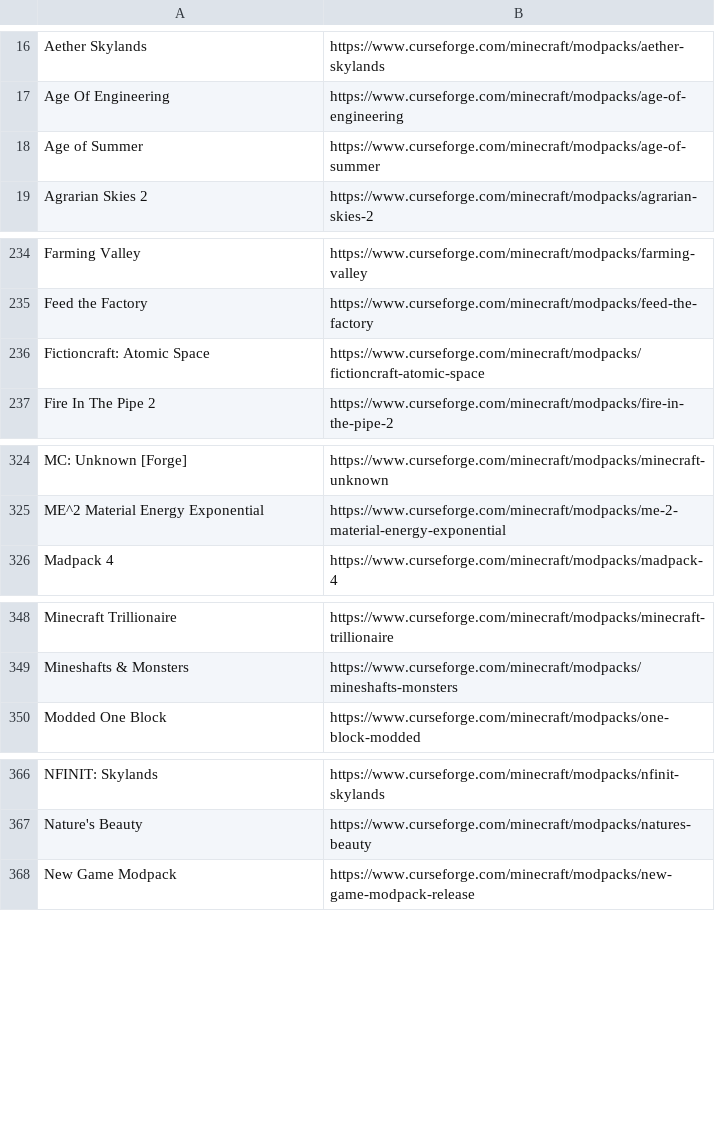
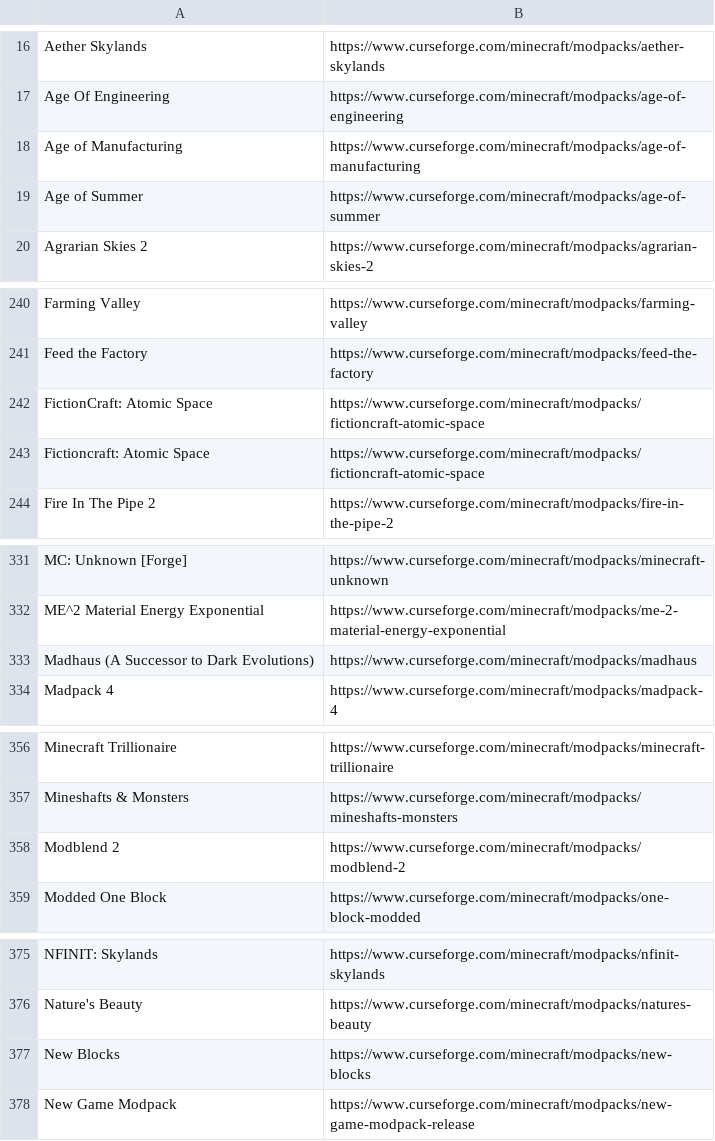
Before and after one commit to LatvianModder/Gnome-Bot-Files, a CSV file: modpack_trick_list.csv, drawn as a sheet; only a part is shown, gaps mark what is left out; the diff covers the shown part only.

Commit message:
Update modpack_trick_list.csv

```diff
--- a/modpack_trick_list.csv
+++ b/modpack_trick_list.csv
@@ -17,2 +17,3 @@ Aether Skylands,https://www.curseforge.com/minecraft/modpacks/aether-skylands
 Age Of Engineering,https://www.curseforge.com/minecraft/modpacks/age-of-engineering
+Age of Manufacturing,https://www.curseforge.com/minecraft/modpacks/age-of-manufacturing
 Age of Summer,https://www.curseforge.com/minecraft/modpacks/age-of-summer
@@ -235,2 +241,3 @@ Farming Valley,https://www.curseforge.com/minecraft/modpacks/farming-valley
 Feed the Factory,https://www.curseforge.com/minecraft/modpacks/feed-the-factory
+FictionCraft: Atomic Space,https://www.curseforge.com/minecraft/modpacks/fictioncraft-atomic-space
 Fictioncraft: Atomic Space, https://www.curseforge.com/minecraft/modpacks/fictioncraft-atomic-space
@@ -325,2 +332,3 @@ MC: Unknown [Forge],https://www.curseforge.com/minecraft/modpacks/minecraft-unkn
 ME^2 Material Energy Exponential,https://www.curseforge.com/minecraft/modpacks/me-2-material-energy-exponential
+Madhaus (A Successor to Dark Evolutions),https://www.curseforge.com/minecraft/modpacks/madhaus
 Madpack 4,https://www.curseforge.com/minecraft/modpacks/madpack-4
@@ -349,2 +357,3 @@ Minecraft Trillionaire,https://www.curseforge.com/minecraft/modpacks/minecraft-t
 Mineshafts & Monsters,https://www.curseforge.com/minecraft/modpacks/mineshafts-monsters
+Modblend 2,https://www.curseforge.com/minecraft/modpacks/modblend-2
 Modded One Block,https://www.curseforge.com/minecraft/modpacks/one-block-modded
@@ -367,2 +376,3 @@ NFINIT: Skylands,https://www.curseforge.com/minecraft/modpacks/nfinit-skylands
 Nature's Beauty,https://www.curseforge.com/minecraft/modpacks/natures-beauty
+New Blocks,https://www.curseforge.com/minecraft/modpacks/new-blocks
 New Game Modpack,https://www.curseforge.com/minecraft/modpacks/new-game-modpack-release
```
Also changed, not shown: 10 added rows elsewhere in this file.
